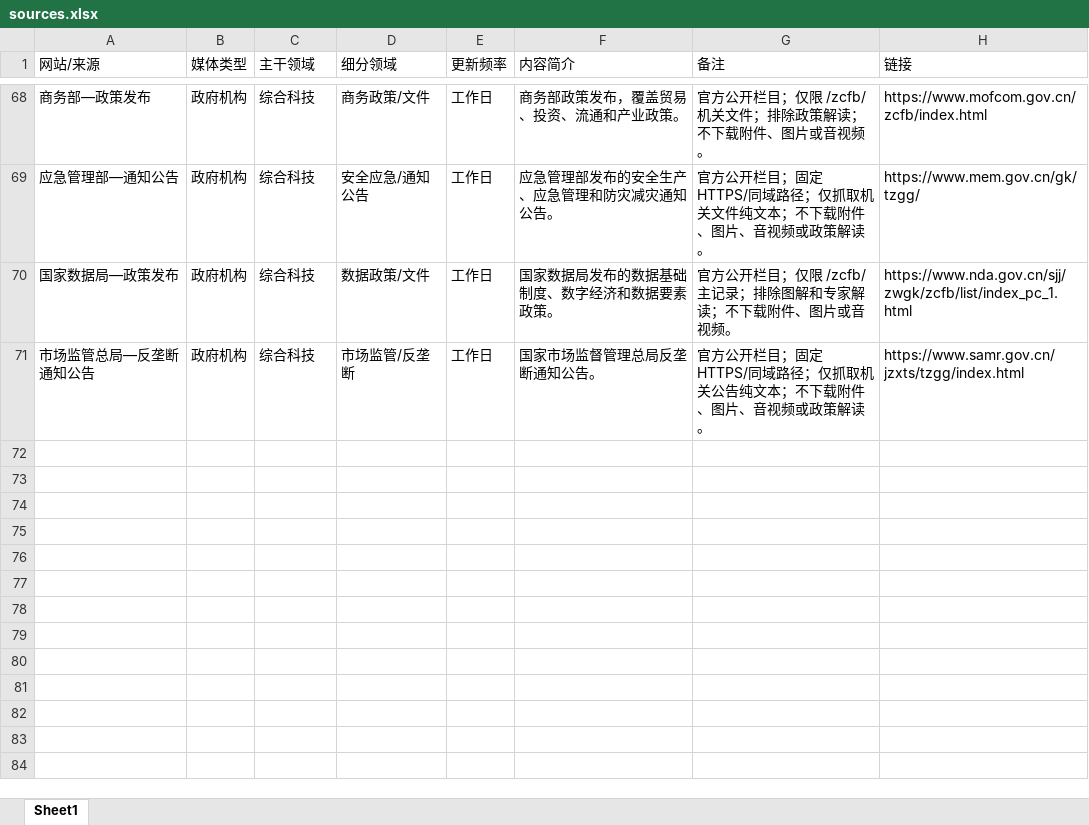
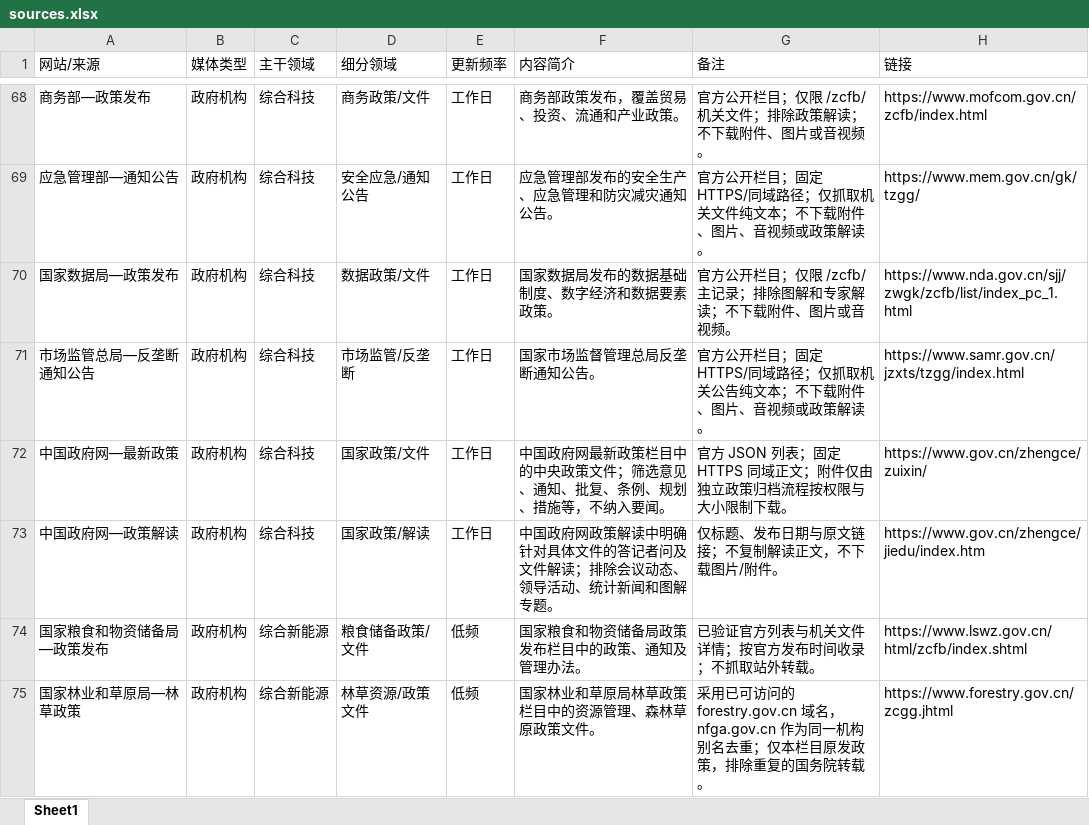
Before and after one commit to wodewoping-png/news-spider, an Excel workbook: sources.xlsx, sheet Sheet1, drawn as a sheet; only a part is shown, gaps mark what is left out; values as stored, in another font and other column widths than the file's, no borders; the diff names each change by its address in the sheet, - before the commit and + after, or states it on an @@ line.

Commit message:
feat: add curated central policy channels and source inventory

```diff
--- a/sources.xlsx (sheet Sheet1)
+++ b/sources.xlsx (sheet Sheet1)
+row 72: 中国政府网—最新政策 | 政府机构 | 综合科技 | 国家政策/文件 | 工作日 | 中国政府网最新政策栏目中的中央政策文件；筛选意见、通知、批复、条例、规划、措施等，不纳入要闻。 | 官方 JSON 列表；固定 HTTPS 同域正文；附件仅由独立政策归档流程按权限与大小限制下载。 | https://www.gov.cn/zhengce/zuixin/
+row 73: 中国政府网—政策解读 | 政府机构 | 综合科技 | 国家政策/解读 | 工作日 | 中国政府网政策解读中明确针对具体文件的答记者问及文件解读；排除会议动态、领导活动、统计新闻和图解专题。 | 仅标题、发布日期与原文链接；不复制解读正文，不下载图片/附件。 | https://www.gov.cn/zhengce/jiedu/index.htm
+row 74: 国家粮食和物资储备局—政策发布 | 政府机构 | 综合新能源 | 粮食储备政策/文件 | 低频 | 国家粮食和物资储备局政策发布栏目中的政策、通知及管理办法。 | 已验证官方列表与机关文件详情；按官方发布时间收录；不抓取站外转载。 | https://www.lswz.gov.cn/html/zcfb/index.shtml
+row 75: 国家林业和草原局—林草政策 | 政府机构 | 综合新能源 | 林草资源/政策文件 | 低频 | 国家林业和草原局林草政策栏目中的资源管理、森林草原政策文件。 | 采用已可访问的 forestry.gov.cn 域名，nfga.gov.cn 作为同一机构别名去重；仅本栏目原发政策，排除重复的国务院转载。 | https://www.forestry.gov.cn/zcgg.jhtml
```
Also changed, not shown: 12 other files.
